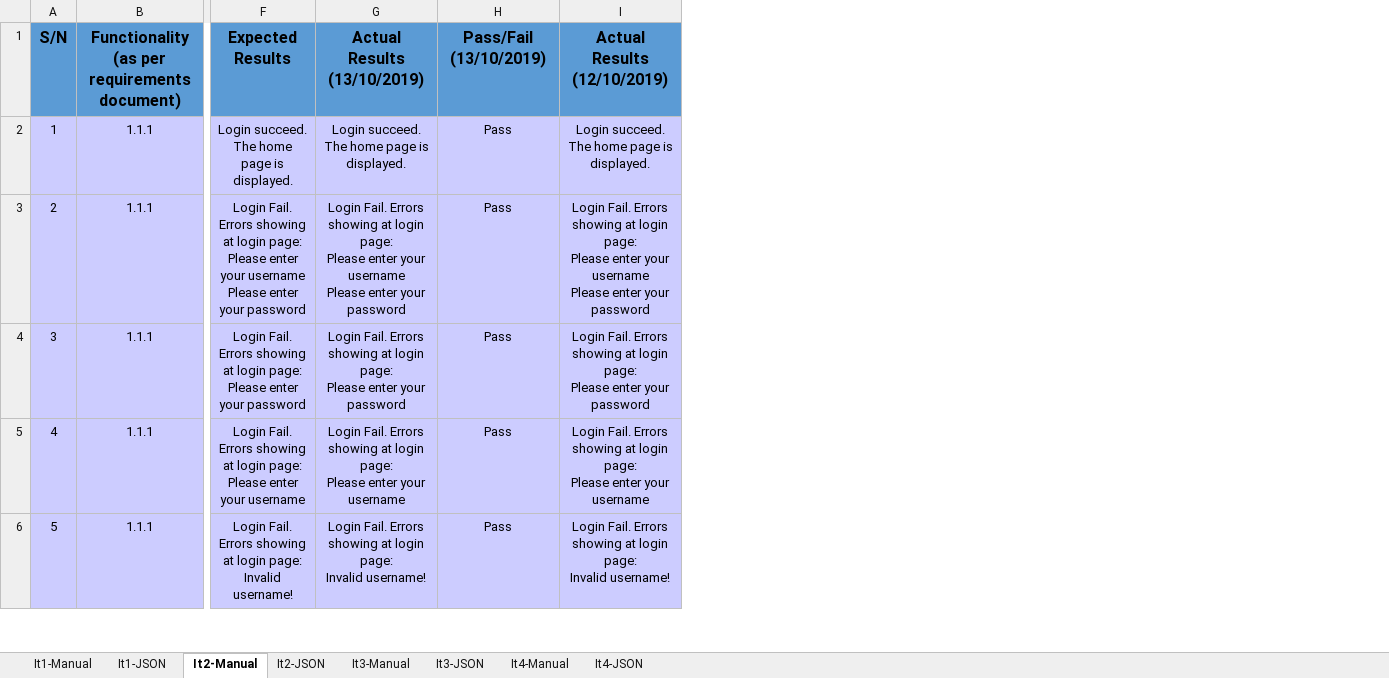
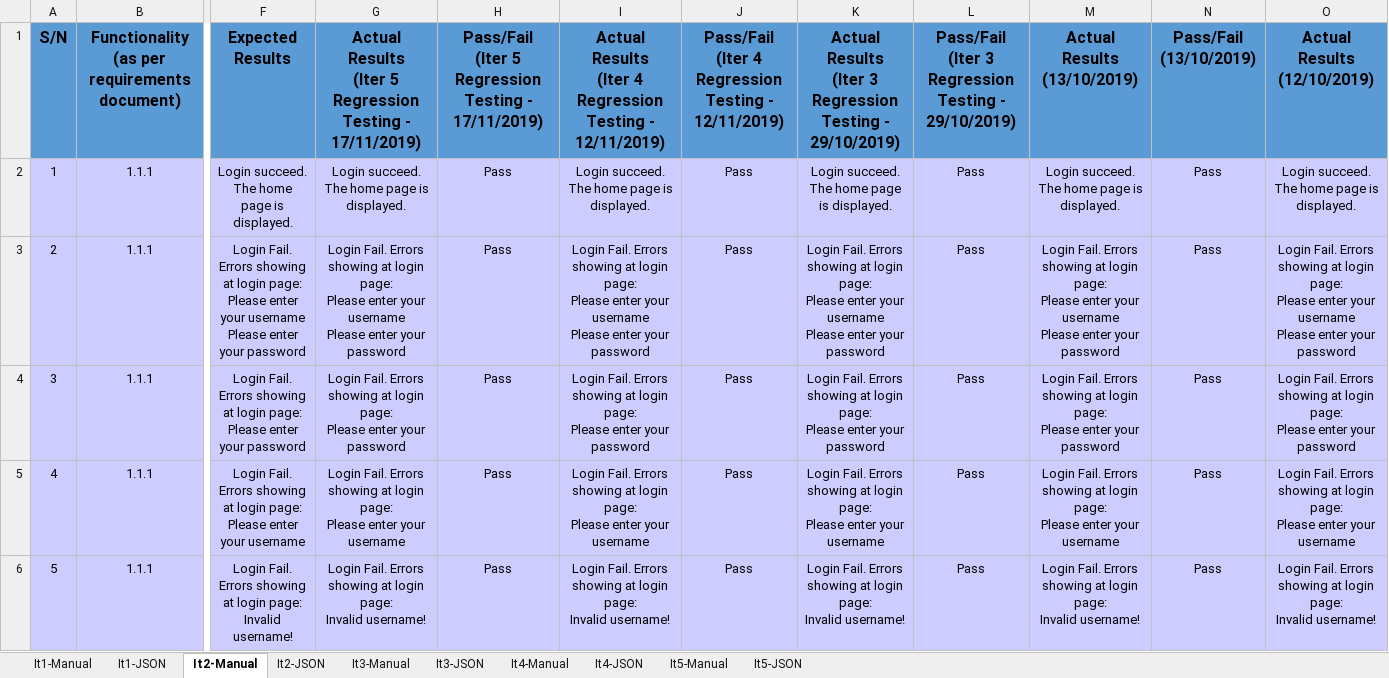
Before and after one commit to lifuhuang97/course-bidding-system, an Excel workbook: testing/testcases.xlsx, sheet It2-Manual, drawn as a sheet; only a part is shown, gaps mark what is left out; values as stored, in another font and other column widths than the file's, no borders; ↵ is a line break in a cell; the diff covers the shown part only; the diff names each change by its address in the sheet, - before the commit and + after, or states it on an @@ line.

```diff
--- a/testing/testcases.xlsx (sheet It2-Manual)
+++ b/testing/testcases.xlsx (sheet It2-Manual)
+sheet tab: It5-Manual
+sheet tab: It5-JSON
+column J, rows 1-6: Pass/Fail ↵ (Iter 4 Regression Testing - 12/11/2019) | Pass | Pass | Pass | Pass | Pass
+column K, rows 1-6: Actual Results ↵ (Iter 3 Regression Testing - 29/10/2019) | Login succeed. The home page is displayed. | Login Fail. Errors showing at login page: ↵ Please enter your username ↵ Please enter your password | Login Fail. Errors showing at login page: ↵ Please enter your password | Login Fail. Errors showing at login page: ↵ Please enter your username | Login Fail. Errors showing at login page: ↵ Invalid username!
+column L, rows 1-6: Pass/Fail ↵ (Iter 3 Regression Testing - 29/10/2019) | Pass | Pass | Pass | Pass | Pass
+column M, rows 1-6: Actual Results ↵ (13/10/2019) | Login succeed. The home page is displayed. | Login Fail. Errors showing at login page: ↵ Please enter your username ↵ Please enter your password | Login Fail. Errors showing at login page: ↵ Please enter your password | Login Fail. Errors showing at login page: ↵ Please enter your username | Login Fail. Errors showing at login page: ↵ Invalid username!
+column N, rows 1-6: Pass/Fail ↵ (13/10/2019) | Pass | Pass | Pass | Pass | Pass
+column O, rows 1-6: Actual Results ↵ (12/10/2019) | Login succeed. The home page is displayed. | Login Fail. Errors showing at login page: ↵ Please enter your username ↵ Please enter your password | Login Fail. Errors showing at login page: ↵ Please enter your password | Login Fail. Errors showing at login page: ↵ Please enter your username | Login Fail. Errors showing at login page: ↵ Invalid username!
-G1: Actual Results ↵ (13/10/2019)
+G1: Actual Results ↵ (Iter 5 Regression Testing - 17/11/2019)
-H1: Pass/Fail ↵ (13/10/2019)
+H1: Pass/Fail ↵ (Iter 5 Regression Testing - 17/11/2019)
-I1: Actual Results ↵ (12/10/2019)
+I1: Actual Results ↵ (Iter 4 Regression Testing - 12/11/2019)
```
Also changed, not shown: 39 edited cells elsewhere in this sheet, sheet It4-JSON, sheet It3-JSON, sheet It2-JSON, sheet It3-Manual, sheet It4-Manual, sheet It1-Manual.
